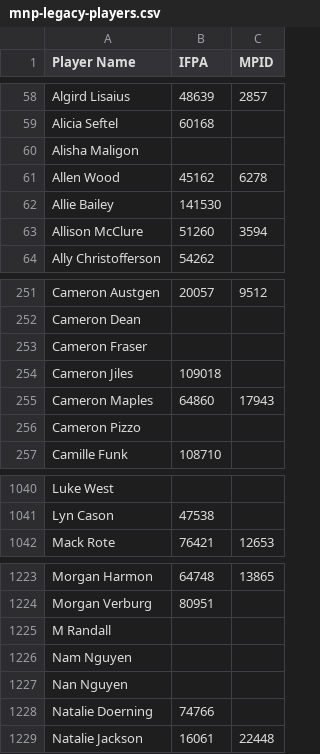
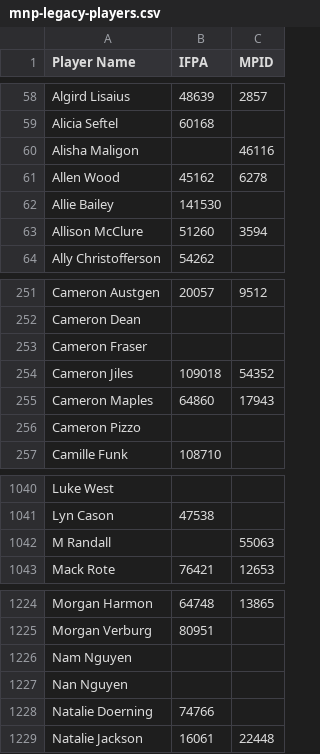
Before and after one commit to madcock/IPR, a CSV file: mnp-legacy-players.csv, drawn as a sheet; only a part is shown, gaps mark what is left out.

Commit message:
Update mnp-legacy-players.csv
PIcking up some new Matchplay IDs from IPR update

```diff
--- a/mnp-legacy-players.csv
+++ b/mnp-legacy-players.csv
@@ -59,3 +59,3 @@ Algird Lisaius,48639,2857
 Alicia Seftel,60168,
-Alisha Maligon,,
+Alisha Maligon,,46116
 Allen Wood,45162,6278
@@ -253,3 +253,3 @@ Cameron Dean,,
 Cameron Fraser,,
-Cameron Jiles,109018,
+Cameron Jiles,109018,54352
 Cameron Maples,64860,17943
@@ -1041,2 +1041,3 @@ Luke West,,
 Lyn Cason,47538,
+M Randall,,55063
 Mack Rote,76421,12653
@@ -1224,3 +1225,2 @@ Morgan Harmon,64748,13865
 Morgan Verburg,80951,
-M Randall,,
 Nam Nguyen,,
```
